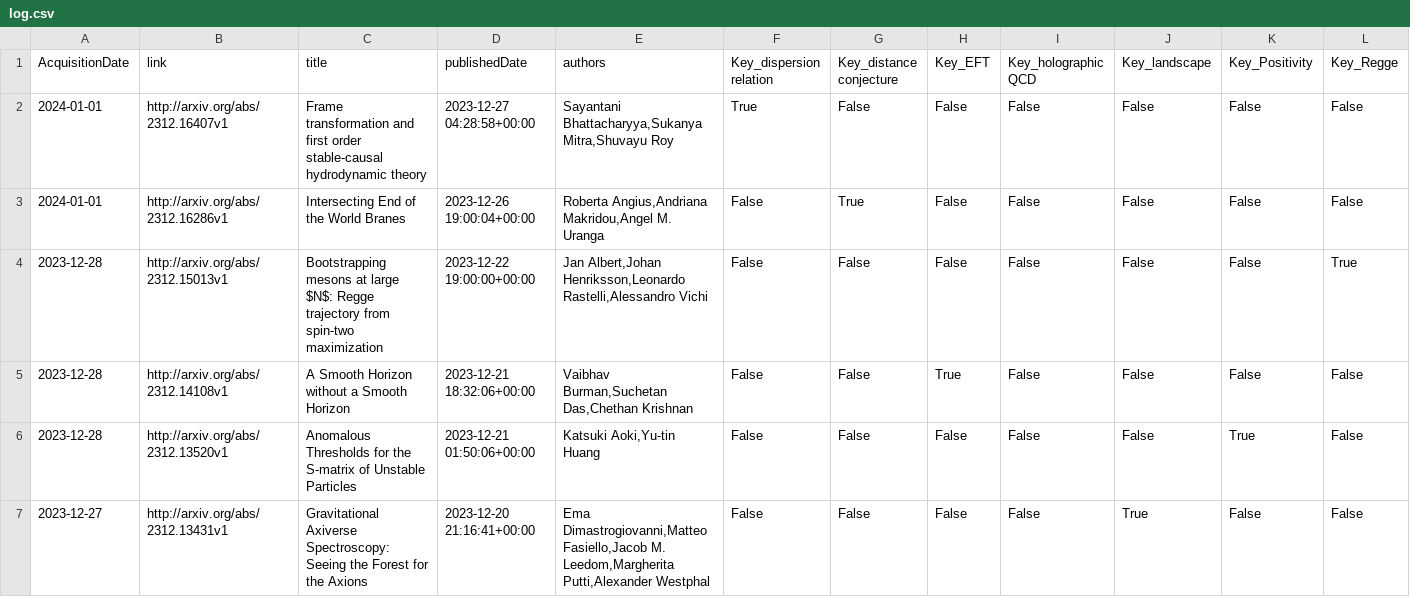
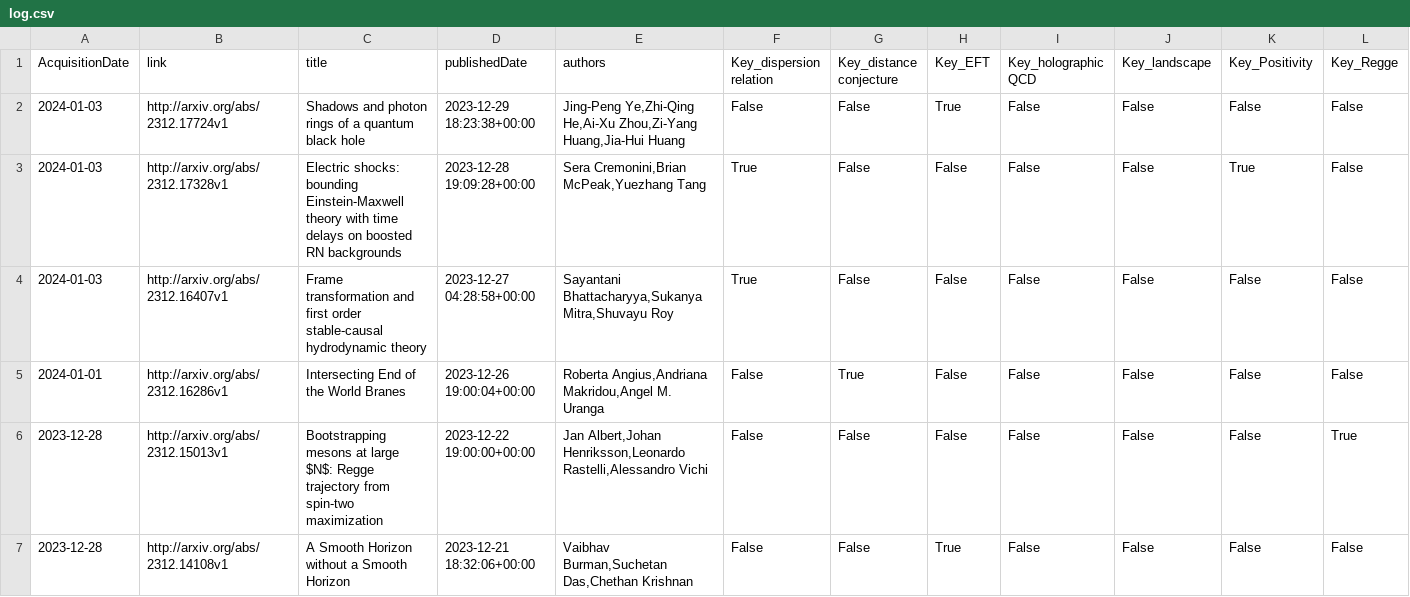
Before and after one commit to kikeda1102/arxiv-checker, a CSV file: log.csv, drawn as a sheet; only a part is shown; the shorter side is filled out with more unchanged rows; addresses are those after the commit; rows hold the shown columns only; the diff names each change by its address in the sheet, - before the commit and + after, or states it on an @@ line.

Commit message:
Auto run by GitHub Actions

```diff
--- a/log.csv
+++ b/log.csv
+row 2: 2024-01-03 | http://arxiv.org/abs/2312.17724v1 | Shadows and photon rings of a quantum black hole | 2023-12-29 18:23:38+00:00 | Jing-Peng Ye,Zhi-Qing He,Ai-Xu Zhou,Zi-Yang Huang,Jia-Hui Huang | False | False | True | False | False | False | False
+row 3: 2024-01-03 | http://arxiv.org/abs/2312.17328v1 | Electric shocks: bounding Einstein-Maxwell theory with time delays on boosted RN backgrounds | 2023-12-28 19:09:28+00:00 | Sera Cremonini,Brian McPeak,Yuezhang Tang | True | False | False | False | False | True | False
-A4 (AcquisitionDate): 2024-01-01
+A4 (AcquisitionDate): 2024-01-03
```
